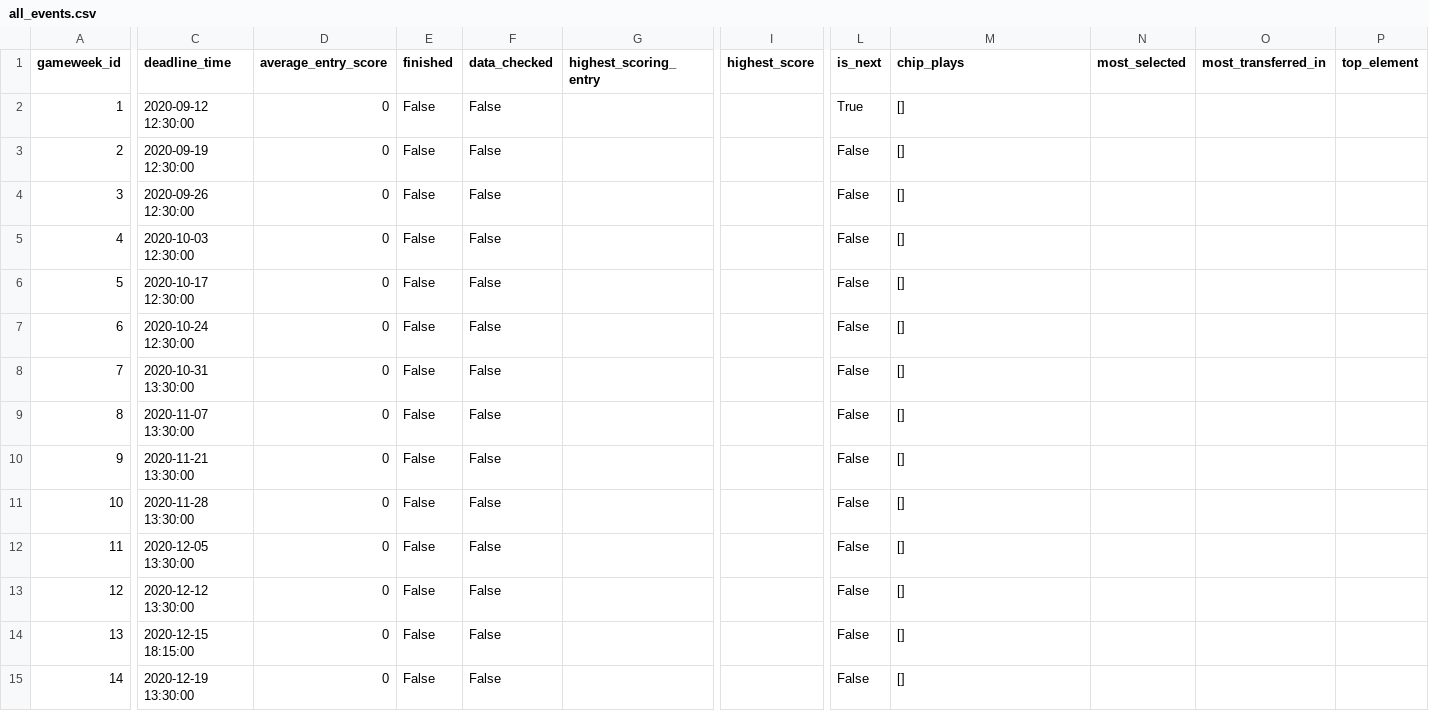
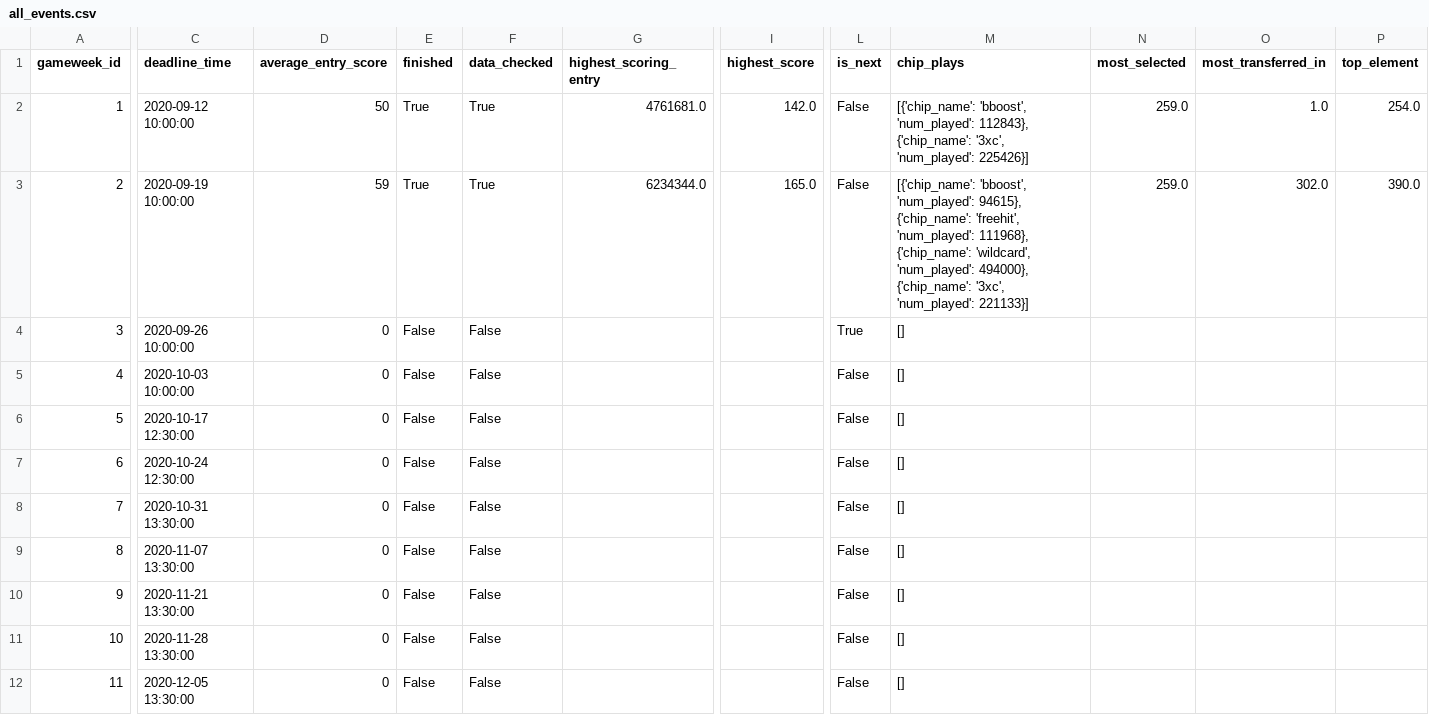
Before and after one commit to DanielSaetre/FPLAnlysis, a CSV file: data/2020-21/Cleaned_data/all_events.csv, drawn as a sheet; only a part is shown, gaps mark what is left out; the shorter side is filled out with more unchanged rows; the diff covers the shown part only; the diff names each change by its address in the sheet, - before the commit and + after, or states it on an @@ line.

```diff
--- a/data/2020-21/Cleaned_data/all_events.csv
+++ b/data/2020-21/Cleaned_data/all_events.csv
-C2 (deadline_time): 2020-09-12 12:30:00
+C2 (deadline_time): 2020-09-12 10:00:00
-D2 (average_entry_score): 0
+D2 (average_entry_score): 50
-E2:E3 (finished): False
+E2:E3 (finished): True
-F2:F3 (data_checked): False
+F2:F3 (data_checked): True
-G2 (highest_scoring_entry): (empty)
+G2 (highest_scoring_entry): 4761681.0
-I2 (highest_score): (empty)
+I2 (highest_score): 142.0
-L2 (is_next): True
+L2 (is_next): False
-M2 (chip_plays): []
+M2 (chip_plays): [{'chip_name': 'bboost', 'num_played': 112843}, {'chip_name': '3xc', 'num_played': 225426}]
-N2:N3 (most_selected): (empty)
+N2:N3 (most_selected): 259.0
-O2 (most_transferred_in): (empty)
+O2 (most_transferred_in): 1.0
-P2 (top_element): (empty)
+P2 (top_element): 254.0
-C3 (deadline_time): 2020-09-19 12:30:00
+C3 (deadline_time): 2020-09-19 10:00:00
-D3 (average_entry_score): 0
+D3 (average_entry_score): 59
-G3 (highest_scoring_entry): (empty)
+G3 (highest_scoring_entry): 6234344.0
-I3 (highest_score): (empty)
+I3 (highest_score): 165.0
-M3 (chip_plays): []
+M3 (chip_plays): [{'chip_name': 'bboost', 'num_played': 94615}, {'chip_name': 'freehit', 'num_played': 111968}, {'chip_name': 'wildcard', 'num_played': 494000}, {'chip_name': '3xc', 'num_played': 221133}]
-O3 (most_transferred_in): (empty)
+O3 (most_transferred_in): 302.0
-P3 (top_element): (empty)
+P3 (top_element): 390.0
-C4 (deadline_time): 2020-09-26 12:30:00
+C4 (deadline_time): 2020-09-26 10:00:00
-L4 (is_next): False
+L4 (is_next): True
-C5 (deadline_time): 2020-10-03 12:30:00
+C5 (deadline_time): 2020-10-03 10:00:00
```
Also changed, not shown: 9 edited cells elsewhere in this file, data/2020-21/Cleaned_data/player_types.csv, data/2020-21/Raw_data/all_events.csv, 16 other files.
